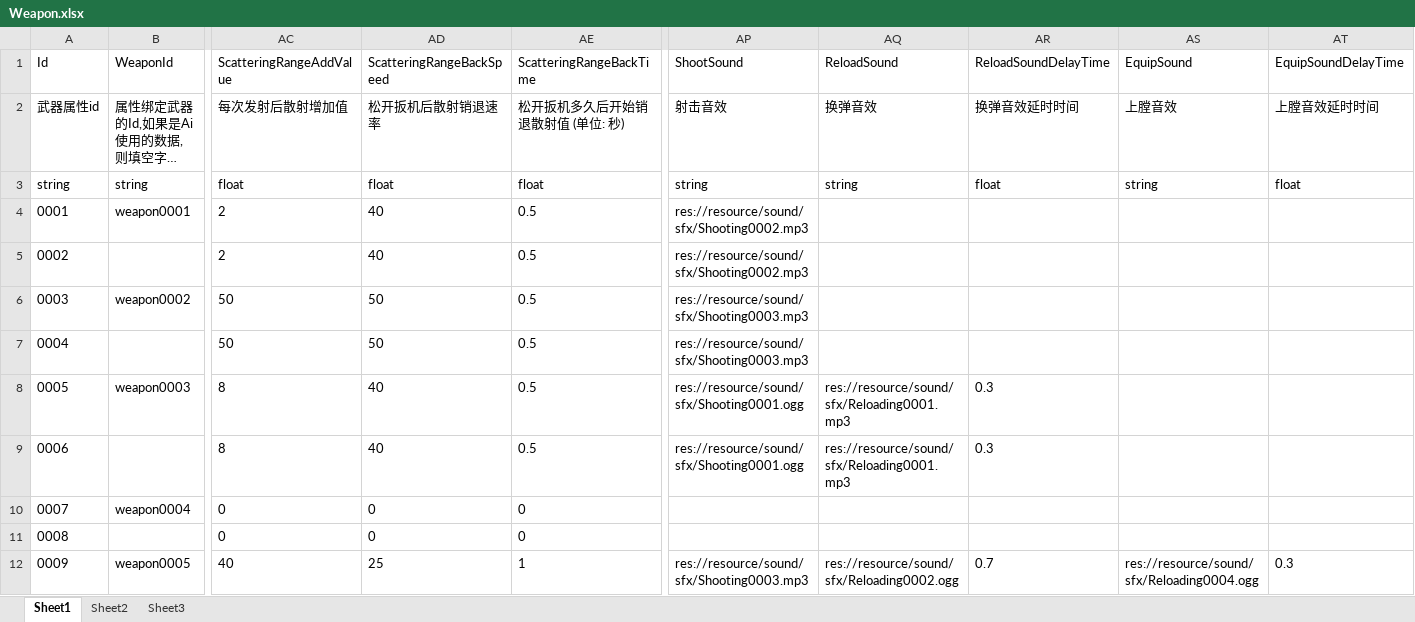
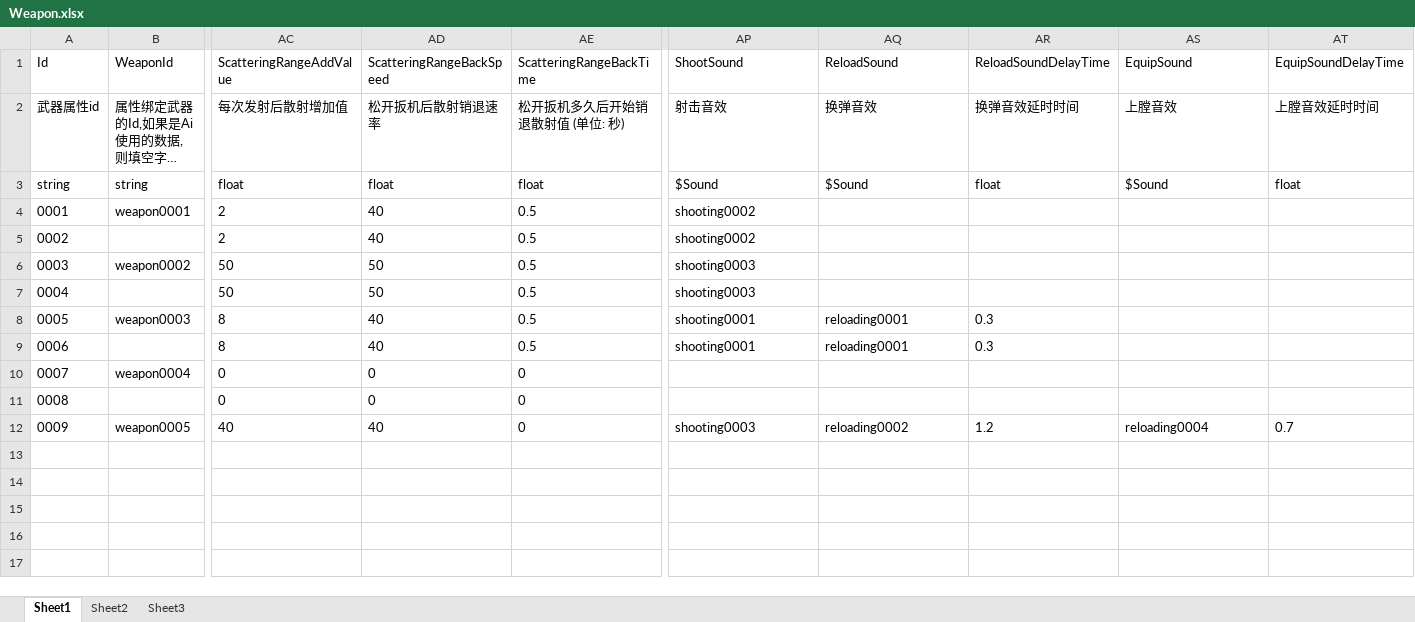
Before and after one commit to xlljc/DungeonShooting, an Excel workbook: DungeonShooting_Godot/excel/excelFile/Weapon.xlsx, sheet Sheet1, drawn as a sheet; only a part is shown, gaps mark what is left out; long unchanged cells end in …; values as stored, in another font and other column widths than the file's, no borders; the diff names each change by its address in the sheet, - before the commit and + after, or states it on an @@ line.

```diff
--- a/DungeonShooting_Godot/excel/excelFile/Weapon.xlsx (sheet Sheet1)
+++ b/DungeonShooting_Godot/excel/excelFile/Weapon.xlsx (sheet Sheet1)
-AP3 (ShootSound): string
+AP3 (ShootSound): $Sound
-AQ3 (ReloadSound): string
+AQ3 (ReloadSound): $Sound
-AS3 (EquipSound): string
+AS3 (EquipSound): $Sound
-AP4:AP5 (ShootSound): res://resource/sound/sfx/Shooting0002.mp3
+AP4:AP5 (ShootSound): shooting0002
-AP6:AP7 (ShootSound): res://resource/sound/sfx/Shooting0003.mp3
+AP6:AP7 (ShootSound): shooting0003
-AP8:AP9 (ShootSound): res://resource/sound/sfx/Shooting0001.ogg
+AP8:AP9 (ShootSound): shooting0001
-AQ8:AQ9 (ReloadSound): res://resource/sound/sfx/Reloading0001.mp3
+AQ8:AQ9 (ReloadSound): reloading0001
-AD12 (ScatteringRangeBackSpeed): 25
+AD12 (ScatteringRangeBackSpeed): 40
-AE12 (ScatteringRangeBackTime): 1
+AE12 (ScatteringRangeBackTime): 0
-AP12 (ShootSound): res://resource/sound/sfx/Shooting0003.mp3
+AP12 (ShootSound): shooting0003
-AQ12 (ReloadSound): res://resource/sound/sfx/Reloading0002.ogg
+AQ12 (ReloadSound): reloading0002
-AR12 (ReloadSoundDelayTime): 0.7
+AR12 (ReloadSoundDelayTime): 1.2
-AS12 (EquipSound): res://resource/sound/sfx/Reloading0004.ogg
+AS12 (EquipSound): reloading0004
-AT12 (EquipSoundDelayTime): 0.3
+AT12 (EquipSoundDelayTime): 0.7
```
Also changed, not shown: DungeonShooting_ExcelTool/excelFile/ActivityObject.xlsx, DungeonShooting_ExcelTool/excelFile/Weapon.xlsx, 15 other files.
